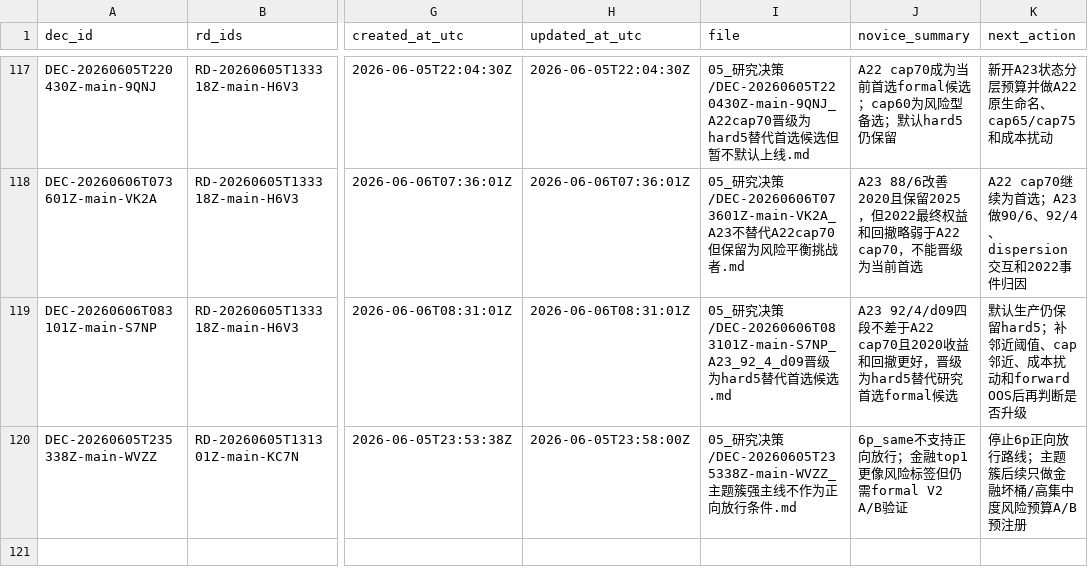
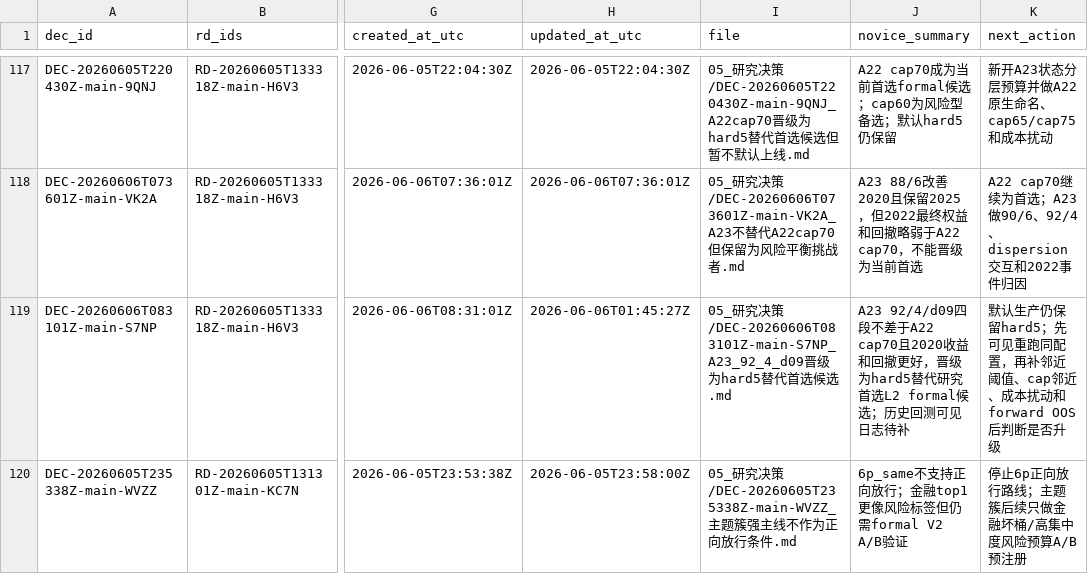
Before and after one commit to huakaiye/quant-knowledge-base, a CSV file: 01_台账/决策台账.csv, drawn as a sheet; only a part is shown, gaps mark what is left out; the diff names each change by its address in the sheet, - before the commit and + after, or states it on an @@ line.

```diff
--- a/01_台账/决策台账.csv
+++ b/01_台账/决策台账.csv
-H119 (updated_at_utc): 2026-06-06T08:31:01Z
+H119 (updated_at_utc): 2026-06-06T01:45:27Z
-J119 (novice_summary): …研究首选formal候选
+J119 (novice_summary): …研究首选L2 formal候选；历史回测可见日志待补
-K119 (next_action): …保留hard5；补邻近阈值、cap邻近、成本扰动和forward OOS后再判断是否…
+K119 (next_action): …保留hard5；先可见重跑同配置，再补邻近阈值、cap邻近、成本扰动和forward OOS后判断是否…
```
Also changed, not shown: 01_台账/子代理调用台账.csv, 01_台账/实验台账.csv, 7 other files.
